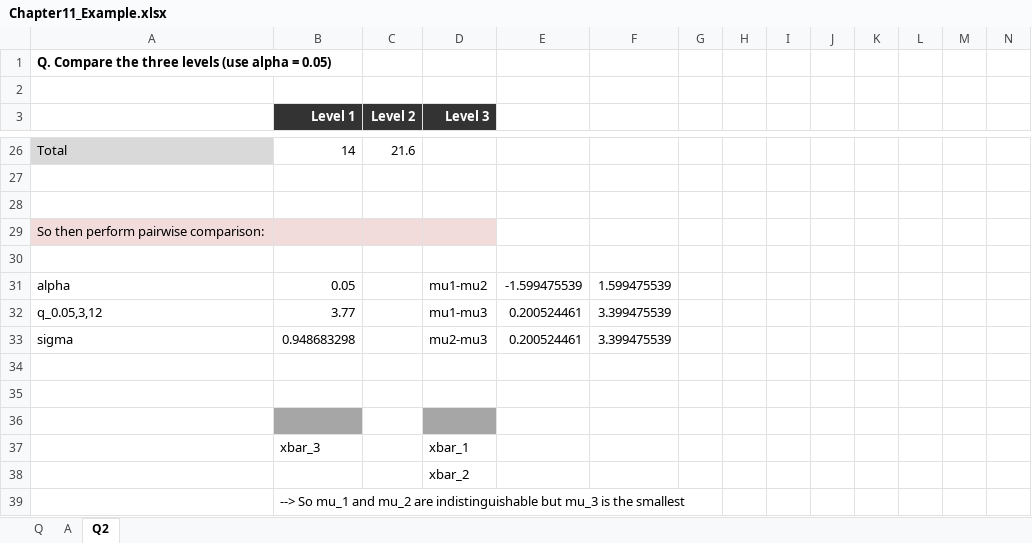
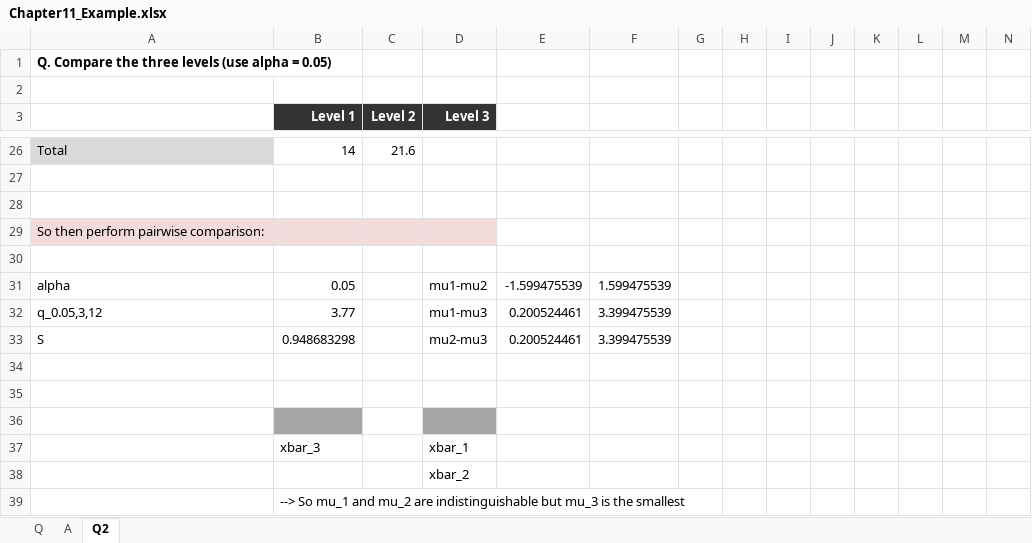
Before and after one commit to Inseok-Lee/applied_statistics, an Excel workbook: example/Chapter11_Example.xlsx, sheet Q2, drawn as a sheet; only a part is shown, gaps mark what is left out; values as stored, in another font and other column widths than the file's, no borders; charts and pictures not drawn; the diff names each change by its address in the sheet, - before the commit and + after, or states it on an @@ line.

Commit message:
no message

```diff
--- a/example/Chapter11_Example.xlsx (sheet Q2)
+++ b/example/Chapter11_Example.xlsx (sheet Q2)
-A33: sigma
+A33: S
```
